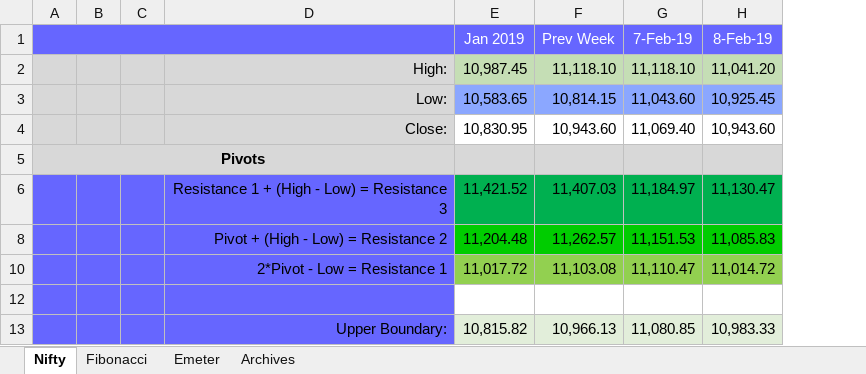
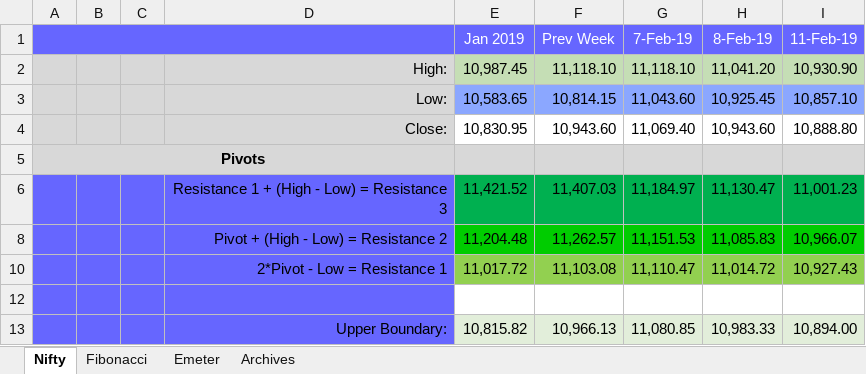
Before and after one commit to anbumaran/stocks, an Excel workbook: Pivots.xlsx, sheet Nifty, drawn as a sheet; only a part is shown; values as stored, in another font and other column widths than the file's, no borders; the diff names each change by its address in the sheet, - before the commit and + after, or states it on an @@ line.

```diff
--- a/Pivots.xlsx (sheet Nifty)
+++ b/Pivots.xlsx (sheet Nifty)
+column I (11-Feb-19), rows 2-13: 10,930.90 | 10,857.10 | 10,888.80 |  | 11,001.23 | 10,966.07 | 10,927.43 |  | 10,894.00
```
Also changed, not shown: sheet Fibonacci, hidden cells.
